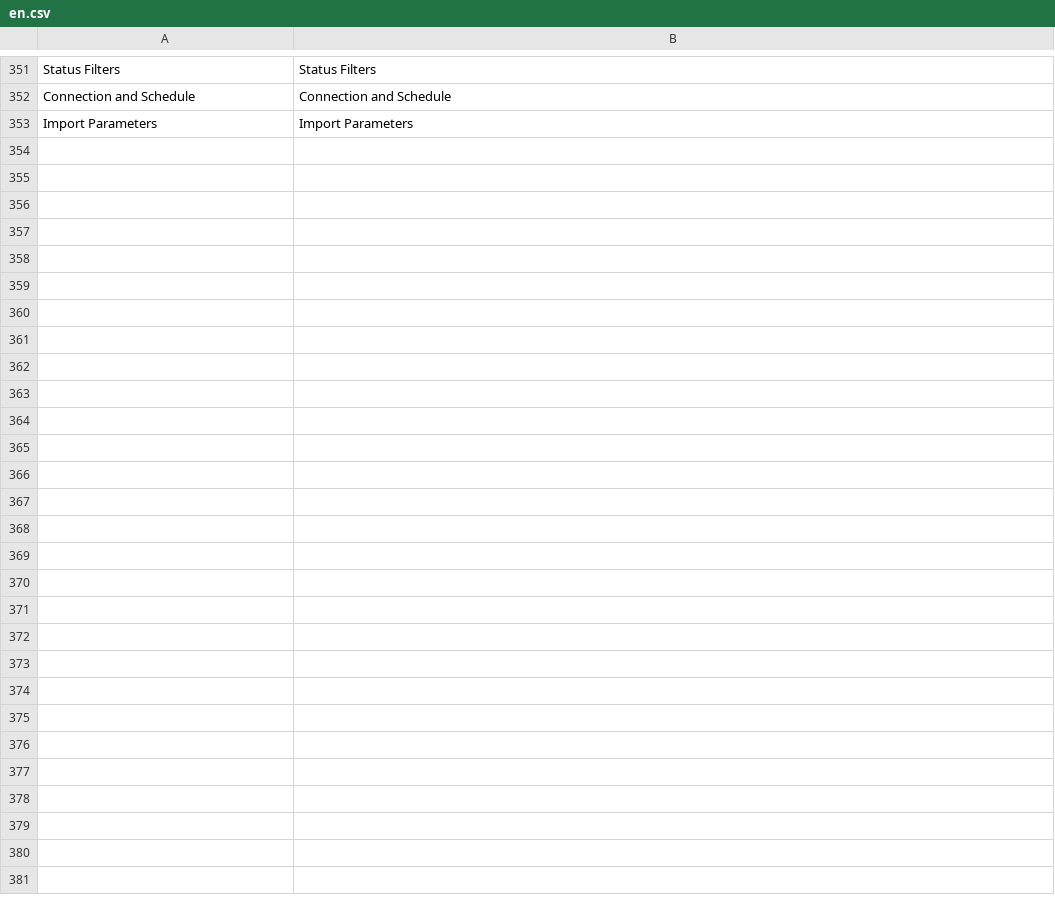
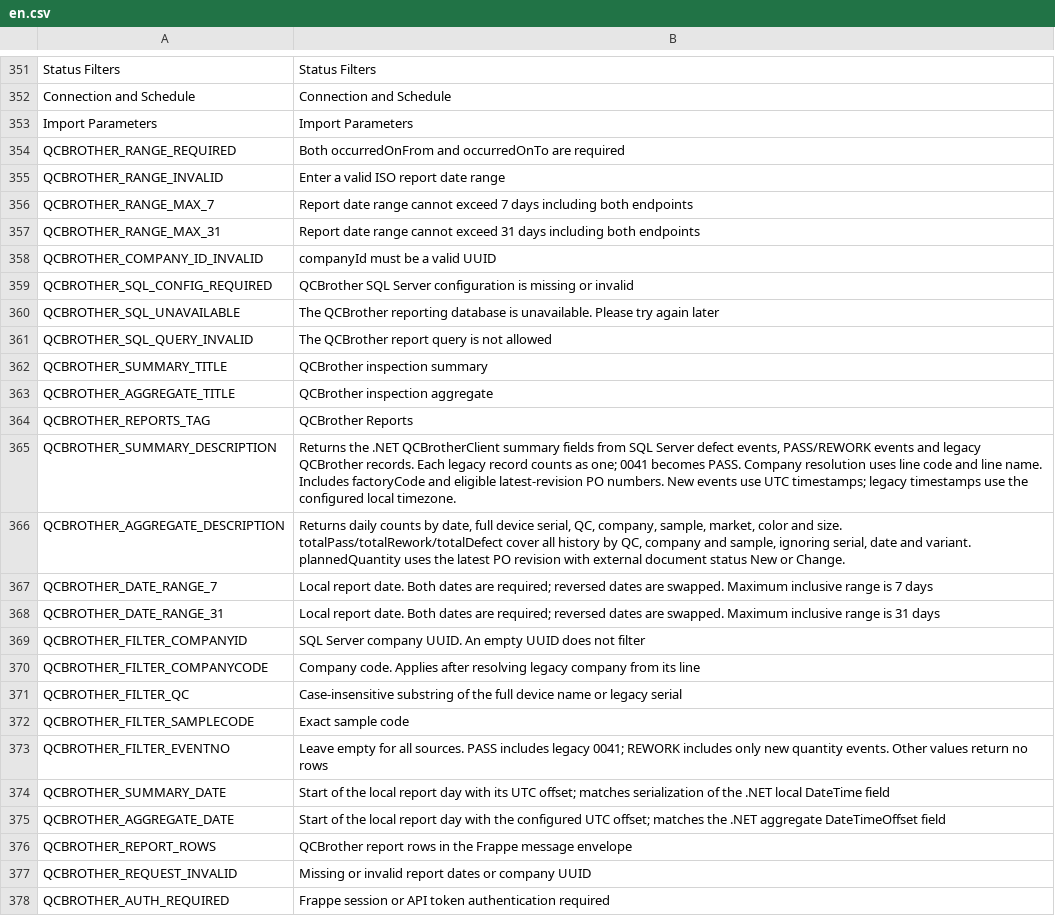
Before and after one commit to uzumaki2204/factory-management-frappe, a CSV file: factory_management/translations/en.csv, drawn as a sheet; only a part is shown, gaps mark what is left out.

```diff
--- a/factory_management/translations/en.csv
+++ b/factory_management/translations/en.csv
@@ -353 +353,26 @@ Connection and Schedule,Connection and Schedule
 Import Parameters,Import Parameters
+QCBROTHER_RANGE_REQUIRED,Both occurredOnFrom and occurredOnTo are required
+QCBROTHER_RANGE_INVALID,Enter a valid ISO report date range
+QCBROTHER_RANGE_MAX_7,Report date range cannot exceed 7 days including both endpoints
+QCBROTHER_RANGE_MAX_31,Report date range cannot exceed 31 days including both endpoints
+QCBROTHER_COMPANY_ID_INVALID,companyId must be a valid UUID
+QCBROTHER_SQL_CONFIG_REQUIRED,QCBrother SQL Server configuration is missing or invalid
+QCBROTHER_SQL_UNAVAILABLE,The QCBrother reporting database is unavailable. Please try again later
+QCBROTHER_SQL_QUERY_INVALID,The QCBrother report query is not allowed
+QCBROTHER_SUMMARY_TITLE,QCBrother inspection summary
+QCBROTHER_AGGREGATE_TITLE,QCBrother inspection aggregate
+QCBROTHER_REPORTS_TAG,QCBrother Reports
+QCBROTHER_SUMMARY_DESCRIPTION,"Returns the .NET QCBrotherClient summary fields from SQL Server defect events, PASS/REWORK events and legacy QCBrother records. Each legacy record counts as one; 0041 becomes PASS. Company resolution uses line code and line name. Includes factoryCode and eligible latest-revision PO numbers. New events use UTC timestamps; legacy timestamps use the configured local timezone."
+QCBROTHER_AGGREGATE_DESCRIPTION,"Returns daily counts by date, full device serial, QC, company, sample, market, color and size. totalPass/totalRework/totalDefect cover all history by QC, company and sample, ignoring serial, date and variant. plannedQuantity uses the latest PO revision with external document status New or Change."
+QCBROTHER_DATE_RANGE_7,Local report date. Both dates are required; reversed dates are swapped. Maximum inclusive range is 7 days
+QCBROTHER_DATE_RANGE_31,Local report date. Both dates are required; reversed dates are swapped. Maximum inclusive range is 31 days
+QCBROTHER_FILTER_COMPANYID,SQL Server company UUID. An empty UUID does not filter
+QCBROTHER_FILTER_COMPANYCODE,Company code. Applies after resolving legacy company from its line
+QCBROTHER_FILTER_QC,Case-insensitive substring of the full device name or legacy serial
+QCBROTHER_FILTER_SAMPLECODE,Exact sample code
+QCBROTHER_FILTER_EVENTNO,Leave empty for all sources. PASS includes legacy 0041; REWORK includes only new quantity events. Other values return no rows
+QCBROTHER_SUMMARY_DATE,Start of the local report day with its UTC offset; matches serialization of the .NET local DateTime field
+QCBROTHER_AGGREGATE_DATE,Start of the local report day with the configured UTC offset; matches the .NET aggregate DateTimeOffset field
+QCBROTHER_REPORT_ROWS,QCBrother report rows in the Frappe message envelope
+QCBROTHER_REQUEST_INVALID,Missing or invalid report dates or company UUID
+QCBROTHER_AUTH_REQUIRED,Frappe session or API token authentication required
```
Also changed, not shown: factory_management/translations/vi.csv, 20 other files.
